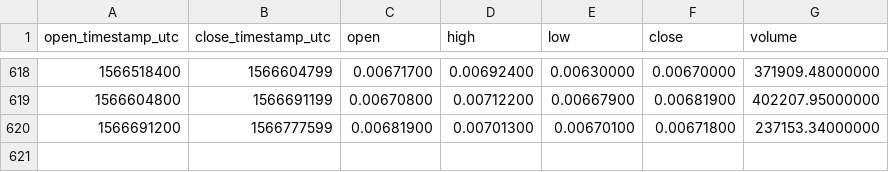
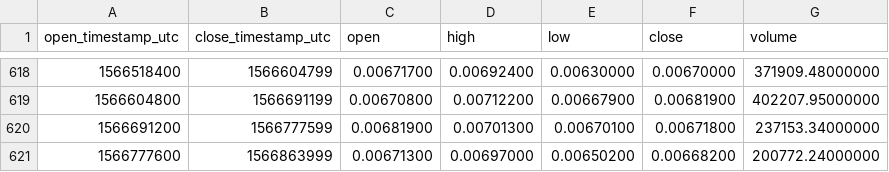
Before and after one commit to cryptobigbro/binance-WAVESETH, a CSV file: binance-WAVESETH-1d.csv, drawn as a sheet; only a part is shown, gaps mark what is left out; the diff names each change by its address in the sheet, - before the commit and + after, or states it on an @@ line.

Commit message:
Update OHLCV data.

```diff
--- a/binance-WAVESETH-1d.csv
+++ b/binance-WAVESETH-1d.csv
+row 621: 1566777600 | 1566863999 | 0.00671300 | 0.00697000 | 0.00650200 | 0.00668200 | 200772.24000000
```
Also changed, not shown: 1 other file.
